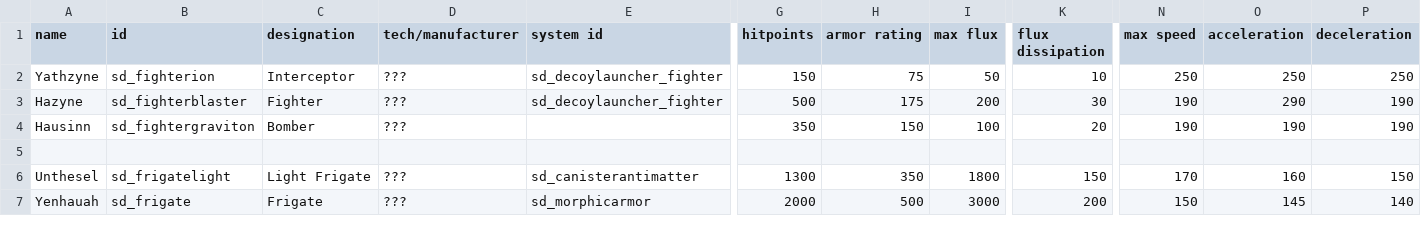
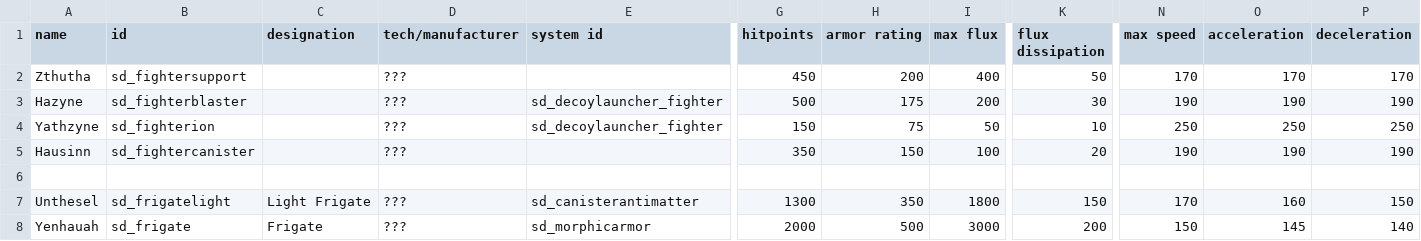
Before and after one commit to Sorrydough/Doughsector, a CSV file: data/hulls/ship_data.csv, drawn as a sheet; only a part is shown, gaps mark what is left out; removed rows and columns are numbered as before the commit, all else as after; rows hold the shown columns only; the diff names each change by its address in the sheet, - before the commit and + after, or states it on an @@ line.

```diff
--- a/data/hulls/ship_data.csv
+++ b/data/hulls/ship_data.csv
+row 2: Zthutha | sd_fightersupport |  | ??? |  | 450 | 200 | 400 | 50 | 170 | 170 | 170
+row 3: Hazyne | sd_fighterblaster |  | ??? | sd_decoylauncher_fighter | 500 | 175 | 200 | 30 | 190 | 190 | 190
-C4 (designation): Interceptor
+C4 (designation): (empty)
-row 3: Hazyne | sd_fighterblaster | Fighter | ??? | sd_decoylauncher_fighter | 500 | 175 | 200 | 30 | 190 | 290 | 190
-B5 (id): sd_fightergraviton
+B5 (id): sd_fightercanister
-C5 (designation): Bomber
+C5 (designation): (empty)
```
Also changed, not shown: data/hulls/wing_data.csv, data/lights/sd_texture_data.csv, 17 other files.
